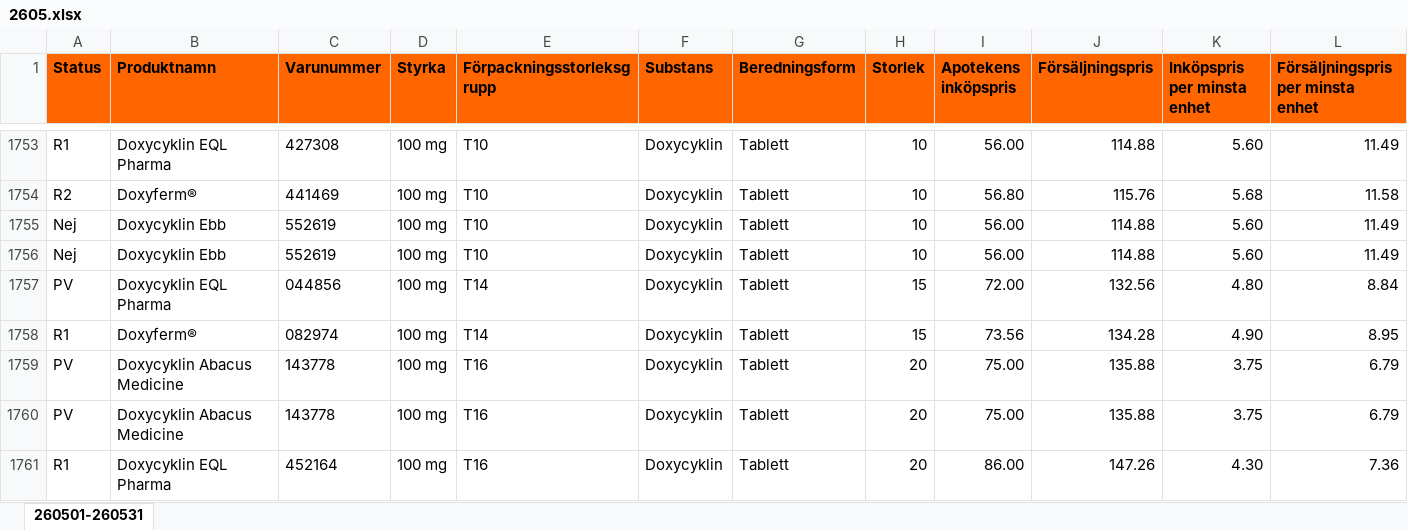
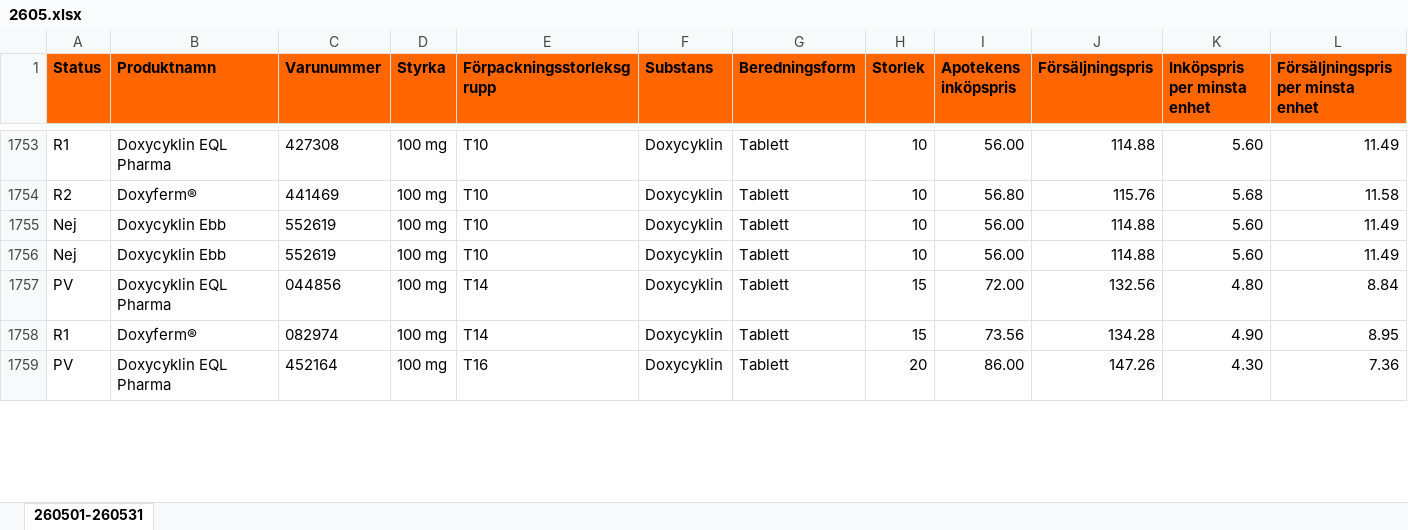
Before and after one commit to pontuscedrell/pillpris, an Excel workbook: data/2605.xlsx, sheet 260501-260531, drawn as a sheet; only a part is shown, gaps mark what is left out; values as stored, in another font and other column widths than the file's, no borders; conditional formats not drawn; removed rows and columns are numbered as before the commit, all else as after; rows hold the shown columns only; the diff covers the shown part only; the diff names each change by its address in the sheet, - before the commit and + after, or states it on an @@ line.

Commit message:
Automated TLV data update: 2026-05-21T08:27:04Z

```diff
--- a/data/2605.xlsx (sheet 260501-260531)
+++ b/data/2605.xlsx (sheet 260501-260531)
-row 1759: PV | Doxycyklin Abacus Medicine | 143778 | 100 mg | T16 | Doxycyklin | Tablett | 20 | 75.00 | 135.88 | 3.75 | 6.79
-row 1760: PV | Doxycyklin Abacus Medicine | 143778 | 100 mg | T16 | Doxycyklin | Tablett | 20 | 75.00 | 135.88 | 3.75 | 6.79
-A1759 (Status): R1
+A1759 (Status): PV
```
Also changed, not shown: 5 added rows, 3 removed rows and 8 edited cells elsewhere in this sheet, data/2606.xlsx, 2 other files.
